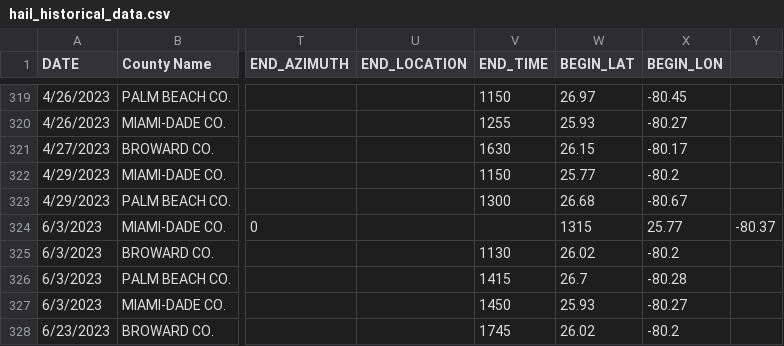
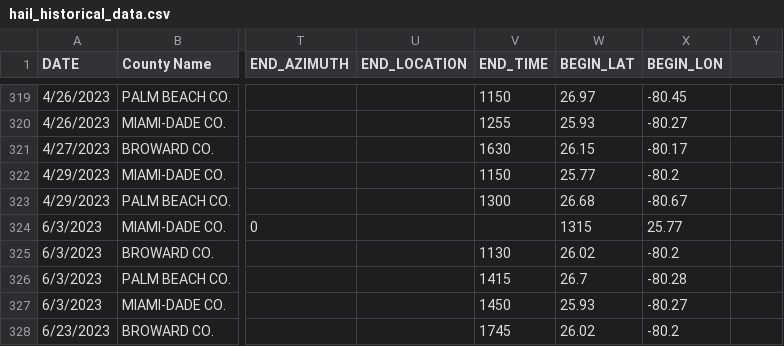
Before and after one commit to shawn-padstats/severe-wx-sql-proj, a CSV file: hail_historical_data.csv, drawn as a sheet; only a part is shown, gaps mark what is left out; the diff names each change by its address in the sheet, - before the commit and + after, or states it on an @@ line.

```diff
--- a/hail_historical_data.csv
+++ b/hail_historical_data.csv
-Y324: -80.37
+Y324: (empty)
```
Also changed, not shown: wind_historical_data.csv, 6 other files.
